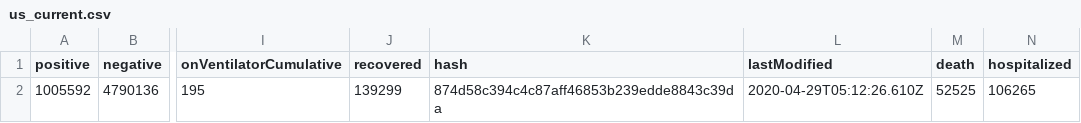
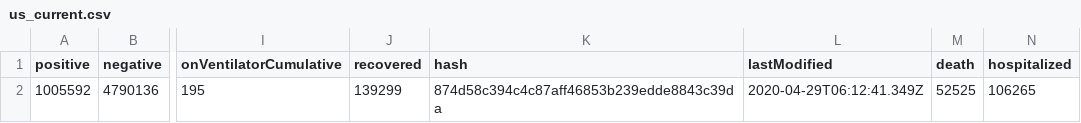
Before and after one commit to thoo/covid-tracking-data, a CSV file: data/us_current.csv, drawn as a sheet; only a part is shown, gaps mark what is left out; the diff names each change by its address in the sheet, - before the commit and + after, or states it on an @@ line.

```diff
--- a/data/us_current.csv
+++ b/data/us_current.csv
-L2 (lastModified): 2020-04-29T05:12:26.610Z
+L2 (lastModified): 2020-04-29T06:12:41.349Z
```
